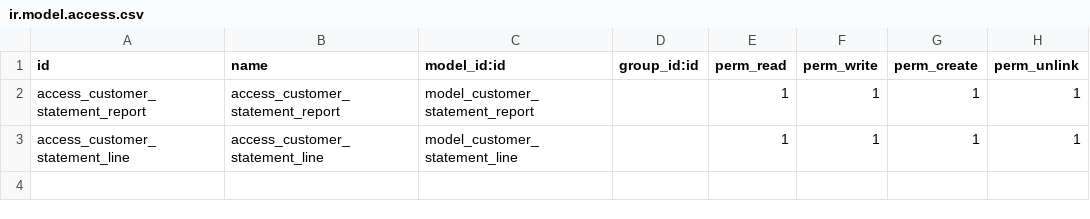
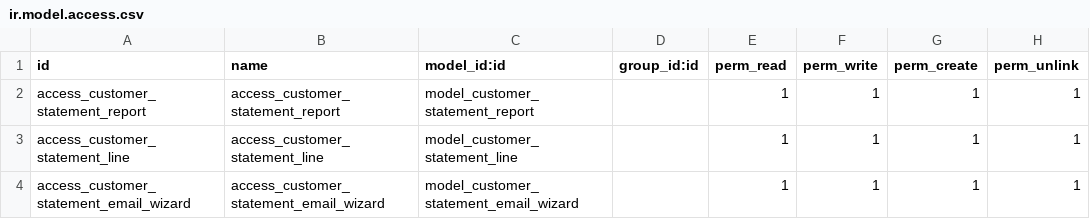
Before and after one commit to smsibghatullah/custom_inventory, a CSV file: dynamic_invoice_sale_report/security/ir.model.access.csv, drawn as a sheet; the diff names each change by its address in the sheet, - before the commit and + after, or states it on an @@ line.

```diff
--- a/dynamic_invoice_sale_report/security/ir.model.access.csv
+++ b/dynamic_invoice_sale_report/security/ir.model.access.csv
+row 4: access_customer_statement_email_wizard | access_customer_statement_email_wizard | model_customer_statement_email_wizard |  | 1 | 1 | 1 | 1
```
Also changed, not shown: 6 other files.
